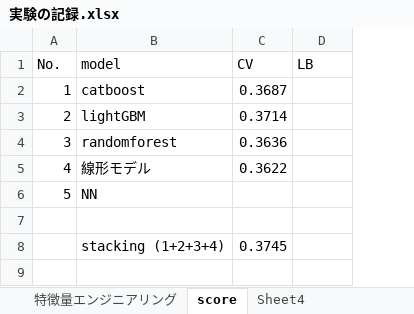
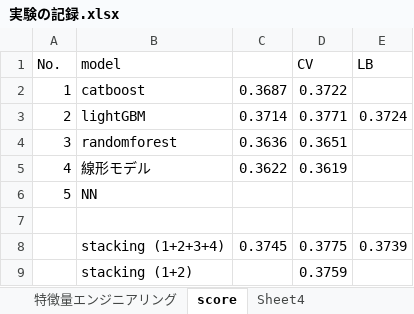
Before and after one commit to nkai8102/green, an Excel workbook: 実験の記録.xlsx, sheet score, drawn as a sheet; values as stored, in another font and other column widths than the file's, no borders; addresses are those after the commit; the diff names each change by its address in the sheet, - before the commit and + after, or states it on an @@ line.

```diff
--- a/実験の記録.xlsx (sheet score)
+++ b/実験の記録.xlsx (sheet score)
+column D (CV), rows 2-8: 0.3722 | 0.3771 | 0.3651 | 0.3619 |  |  | 0.3775
-C1: CV
+C1: (empty)
-E3 (LB): (empty)
+E3 (LB): 0.3724
-E8 (LB): (empty)
+E8 (LB): 0.3739
+row 9:  | stacking (1+2) |  | 0.3759
```
Also changed, not shown: sheet Sheet4, 37 other files.
